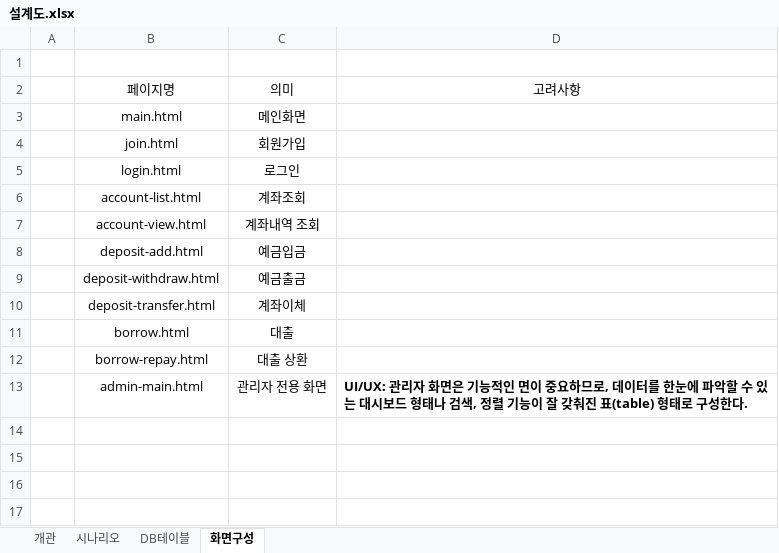
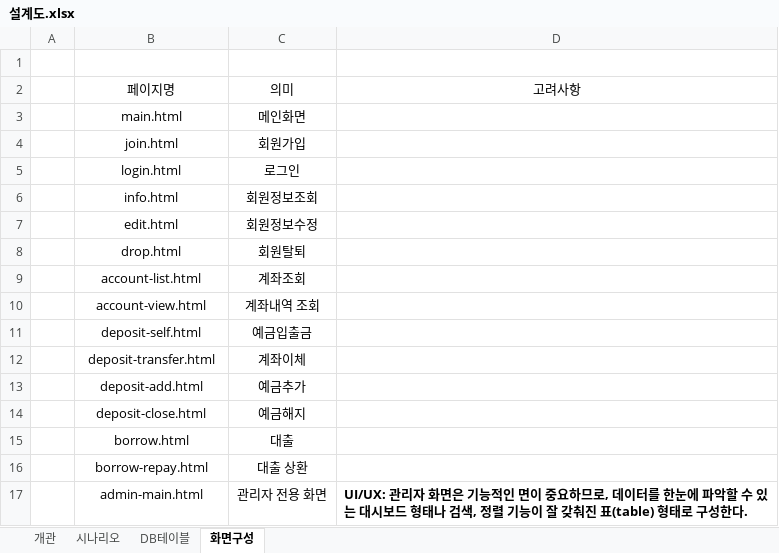
Before and after one commit to dragonstudy9/WonJeong_Bank, an Excel workbook: 설계도.xlsx, sheet 화면구성, drawn as a sheet; values as stored, in another font and other column widths than the file's, no borders; removed rows and columns are numbered as before the commit, all else as after; the diff names each change by its address in the sheet, - before the commit and + after, or states it on an @@ line.

```diff
--- a/설계도.xlsx (sheet 화면구성)
+++ b/설계도.xlsx (sheet 화면구성)
+row 6:  | info.html | 회원정보조회
+row 7:  | edit.html | 회원정보수정
+row 8:  | drop.html | 회원탈퇴
-row 8:  | deposit-add.html | 예금입금
-row 9:  | deposit-withdraw.html | 예금출금
+row 11:  | deposit-self.html | 예금입출금
+row 13:  | deposit-add.html | 예금추가
+row 14:  | deposit-close.html | 예금해지
```
Also changed, not shown: 1 other file.
